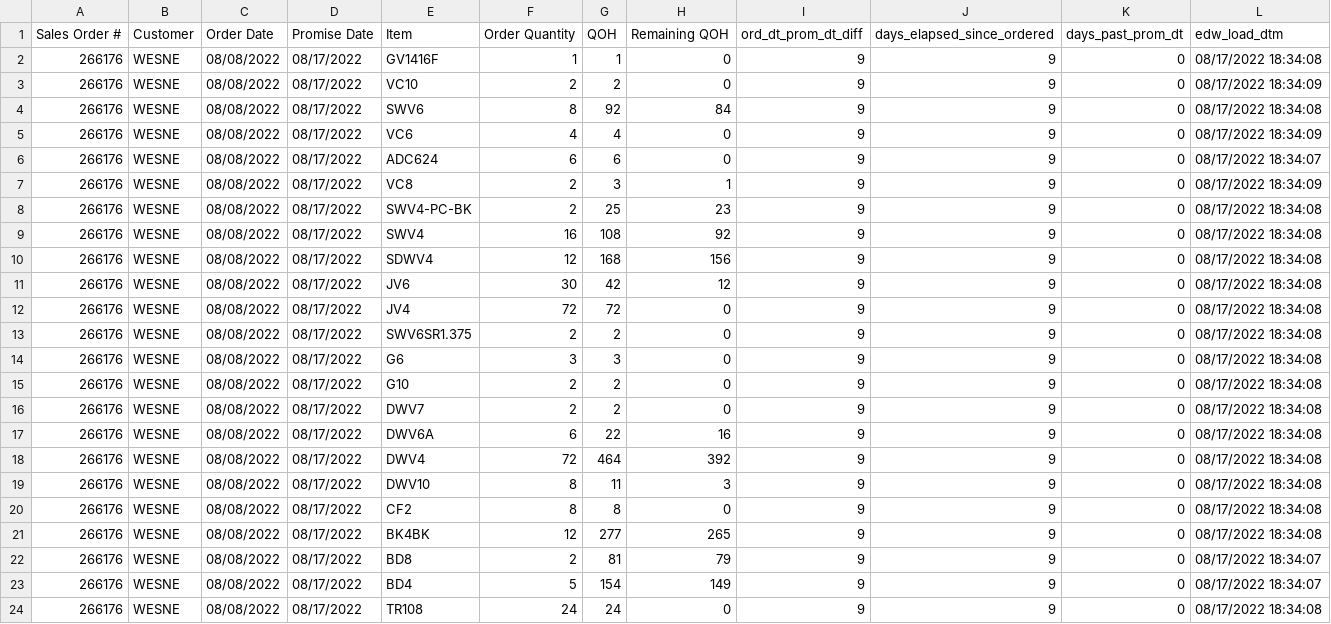
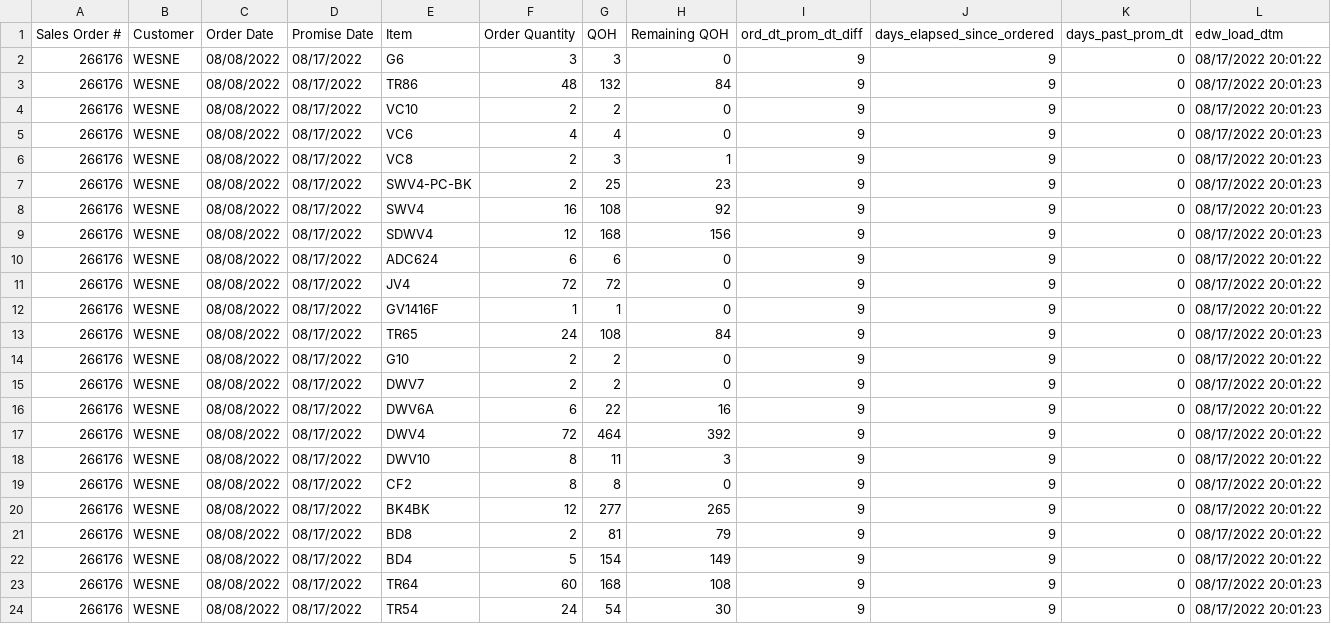
Before and after one commit to famcomfg/pi, a CSV file: out_dso_wrse_qoh_gt0_dtl_dash.csv, drawn as a sheet; only a part is shown; the diff covers the shown part only.

```diff
--- a/out_dso_wrse_qoh_gt0_dtl_dash.csv
+++ b/out_dso_wrse_qoh_gt0_dtl_dash.csv
@@ -1,24 +1,24 @@
 Sales Order #,Customer,Order Date,Promise Date,Item,Order Quantity,QOH,Remaining QOH,ord_dt_prom_dt_diff,days_elapsed_since_ordered,days_past_prom_dt,edw_load_dtm
-266176,WESNE,08/08/2022,08/17/2022,GV1416F,1,1,0,9,9,0,08/17/2022 18:34:08
-266176,WESNE,08/08/2022,08/17/2022,VC10,2,2,0,9,9,0,08/17/2022 18:34:09
-266176,WESNE,08/08/2022,08/17/2022,SWV6,8,92,84,9,9,0,08/17/2022 18:34:08
-266176,WESNE,08/08/2022,08/17/2022,VC6,4,4,0,9,9,0,08/17/2022 18:34:09
-266176,WESNE,08/08/2022,08/17/2022,ADC624,6,6,0,9,9,0,08/17/2022 18:34:07
-266176,WESNE,08/08/2022,08/17/2022,VC8,2,3,1,9,9,0,08/17/2022 18:34:09
-266176,WESNE,08/08/2022,08/17/2022,SWV4-PC-BK,2,25,23,9,9,0,08/17/2022 18:34:08
-266176,WESNE,08/08/2022,08/17/2022,SWV4,16,108,92,9,9,0,08/17/2022 18:34:08
-266176,WESNE,08/08/2022,08/17/2022,SDWV4,12,168,156,9,9,0,08/17/2022 18:34:08
-266176,WESNE,08/08/2022,08/17/2022,JV6,30,42,12,9,9,0,08/17/2022 18:34:08
-266176,WESNE,08/08/2022,08/17/2022,JV4,72,72,0,9,9,0,08/17/2022 18:34:08
-266176,WESNE,08/08/2022,08/17/2022,SWV6SR1.375,2,2,0,9,9,0,08/17/2022 18:34:08
-266176,WESNE,08/08/2022,08/17/2022,G6,3,3,0,9,9,0,08/17/2022 18:34:08
-266176,WESNE,08/08/2022,08/17/2022,G10,2,2,0,9,9,0,08/17/2022 18:34:08
-266176,WESNE,08/08/2022,08/17/2022,DWV7,2,2,0,9,9,0,08/17/2022 18:34:08
-266176,WESNE,08/08/2022,08/17/2022,DWV6A,6,22,16,9,9,0,08/17/2022 18:34:08
-266176,WESNE,08/08/2022,08/17/2022,DWV4,72,464,392,9,9,0,08/17/2022 18:34:08
-266176,WESNE,08/08/2022,08/17/2022,DWV10,8,11,3,9,9,0,08/17/2022 18:34:08
-266176,WESNE,08/08/2022,08/17/2022,CF2,8,8,0,9,9,0,08/17/2022 18:34:08
-266176,WESNE,08/08/2022,08/17/2022,BK4BK,12,277,265,9,9,0,08/17/2022 18:34:08
-266176,WESNE,08/08/2022,08/17/2022,BD8,2,81,79,9,9,0,08/17/2022 18:34:07
-266176,WESNE,08/08/2022,08/17/2022,BD4,5,154,149,9,9,0,08/17/2022 18:34:07
-266176,WESNE,08/08/2022,08/17/2022,TR108,24,24,0,9,9,0,08/17/2022 18:34:08
+266176,WESNE,08/08/2022,08/17/2022,G6,3,3,0,9,9,0,08/17/2022 20:01:22
+266176,WESNE,08/08/2022,08/17/2022,TR86,48,132,84,9,9,0,08/17/2022 20:01:23
+266176,WESNE,08/08/2022,08/17/2022,VC10,2,2,0,9,9,0,08/17/2022 20:01:23
+266176,WESNE,08/08/2022,08/17/2022,VC6,4,4,0,9,9,0,08/17/2022 20:01:23
+266176,WESNE,08/08/2022,08/17/2022,VC8,2,3,1,9,9,0,08/17/2022 20:01:23
+266176,WESNE,08/08/2022,08/17/2022,SWV4-PC-BK,2,25,23,9,9,0,08/17/2022 20:01:23
+266176,WESNE,08/08/2022,08/17/2022,SWV4,16,108,92,9,9,0,08/17/2022 20:01:23
+266176,WESNE,08/08/2022,08/17/2022,SDWV4,12,168,156,9,9,0,08/17/2022 20:01:23
+266176,WESNE,08/08/2022,08/17/2022,ADC624,6,6,0,9,9,0,08/17/2022 20:01:22
+266176,WESNE,08/08/2022,08/17/2022,JV4,72,72,0,9,9,0,08/17/2022 20:01:22
+266176,WESNE,08/08/2022,08/17/2022,GV1416F,1,1,0,9,9,0,08/17/2022 20:01:22
+266176,WESNE,08/08/2022,08/17/2022,TR65,24,108,84,9,9,0,08/17/2022 20:01:23
+266176,WESNE,08/08/2022,08/17/2022,G10,2,2,0,9,9,0,08/17/2022 20:01:22
+266176,WESNE,08/08/2022,08/17/2022,DWV7,2,2,0,9,9,0,08/17/2022 20:01:22
+266176,WESNE,08/08/2022,08/17/2022,DWV6A,6,22,16,9,9,0,08/17/2022 20:01:22
+266176,WESNE,08/08/2022,08/17/2022,DWV4,72,464,392,9,9,0,08/17/2022 20:01:22
+266176,WESNE,08/08/2022,08/17/2022,DWV10,8,11,3,9,9,0,08/17/2022 20:01:22
+266176,WESNE,08/08/2022,08/17/2022,CF2,8,8,0,9,9,0,08/17/2022 20:01:22
+266176,WESNE,08/08/2022,08/17/2022,BK4BK,12,277,265,9,9,0,08/17/2022 20:01:22
+266176,WESNE,08/08/2022,08/17/2022,BD8,2,81,79,9,9,0,08/17/2022 20:01:22
+266176,WESNE,08/08/2022,08/17/2022,BD4,5,154,149,9,9,0,08/17/2022 20:01:22
+266176,WESNE,08/08/2022,08/17/2022,TR64,60,168,108,9,9,0,08/17/2022 20:01:23
+266176,WESNE,08/08/2022,08/17/2022,TR54,24,54,30,9,9,0,08/17/2022 20:01:23
```
Also changed, not shown: 1 added row, 3 removed rows and 64 edited cells elsewhere in this file, out_dso_wrse_qoh_gt0_amaz_web_dtl_dash.csv, out_dso_wrse_qoh_gt0_amaz_web_summ_dash.csv, 1 other file.
